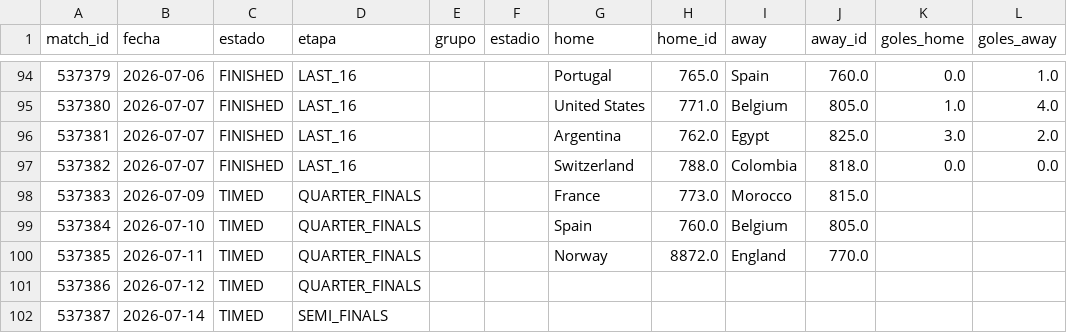
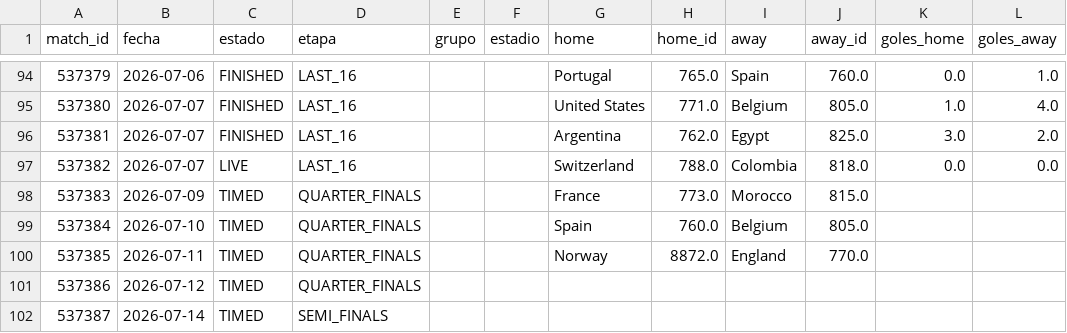
Before and after one commit to dbouzada/mundial-2026-data, a CSV file: data/processed/matches.csv, drawn as a sheet; only a part is shown, gaps mark what is left out; the diff names each change by its address in the sheet, - before the commit and + after, or states it on an @@ line.

```diff
--- a/data/processed/matches.csv
+++ b/data/processed/matches.csv
-C97 (estado): FINISHED
+C97 (estado): LIVE
```
Also changed, not shown: data/processed/kpis_equipos.csv, 2 other files.
